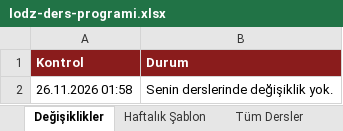
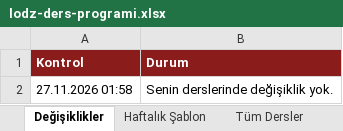
Before and after one commit to ilhandemirel/lodz-ders-takip, an Excel workbook: docs/lodz-ders-programi.xlsx, sheet Değişiklikler, drawn as a sheet; values as stored, in another font and other column widths than the file's, no borders; the diff names each change by its address in the sheet, - before the commit and + after, or states it on an @@ line.

Commit message:
Celcat kontrolü: nochange (2026-11-27)

```diff
--- a/docs/lodz-ders-programi.xlsx (sheet Değişiklikler)
+++ b/docs/lodz-ders-programi.xlsx (sheet Değişiklikler)
-A2 (Kontrol): 26.11.2026 01:58
+A2 (Kontrol): 27.11.2026 01:58
```
Also changed, not shown: sheet Notlar, 4 other files.
